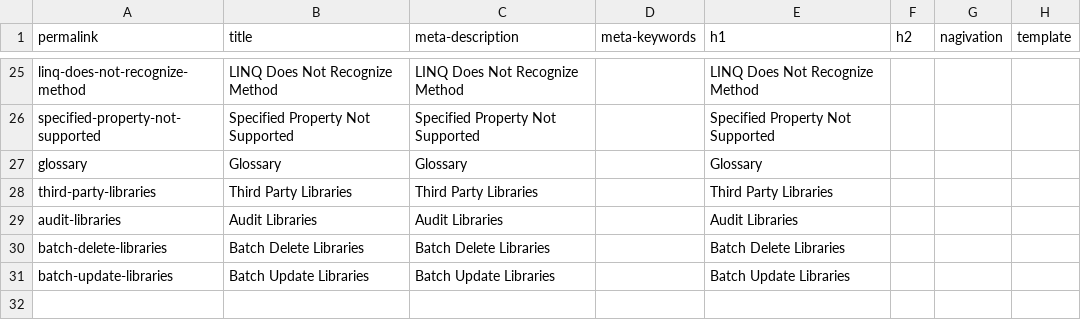
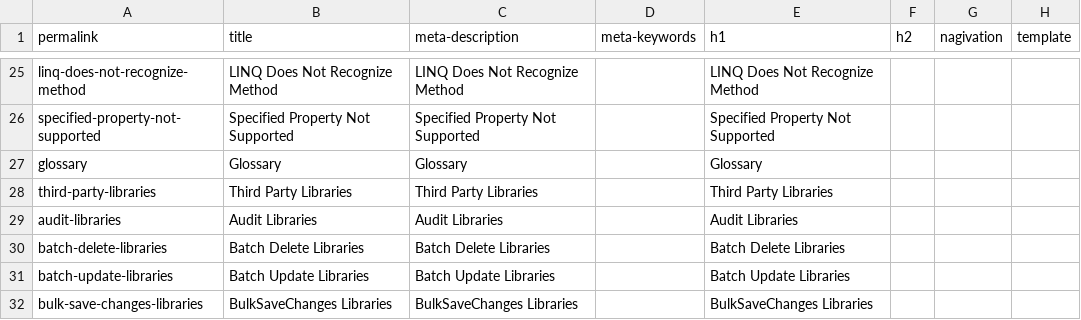
Before and after one commit to zzzprojects/EntityFramework-FAQ, a CSV file: docs/_data/meta.csv, drawn as a sheet; only a part is shown, gaps mark what is left out.

Commit message:
added BulkSaveChanges article

```diff
--- a/docs/_data/meta.csv
+++ b/docs/_data/meta.csv
@@ -31 +31,2 @@ batch-delete-libraries,Batch Delete Libraries,Batch Delete Libraries,,Batch Dele
 batch-update-libraries,Batch Update Libraries,Batch Update Libraries,,Batch Update Libraries,,,
+bulk-save-changes-libraries,BulkSaveChanges Libraries,BulkSaveChanges Libraries,,BulkSaveChanges Libraries,,,
```
Also changed, not shown: 2 other files.
